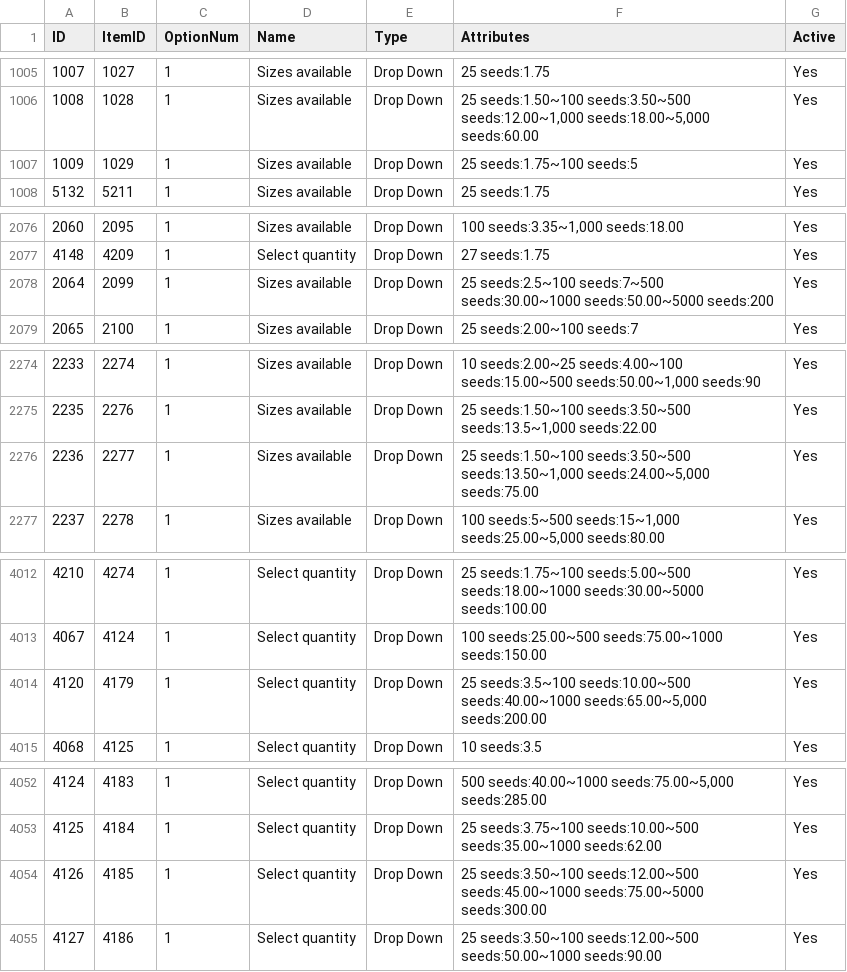
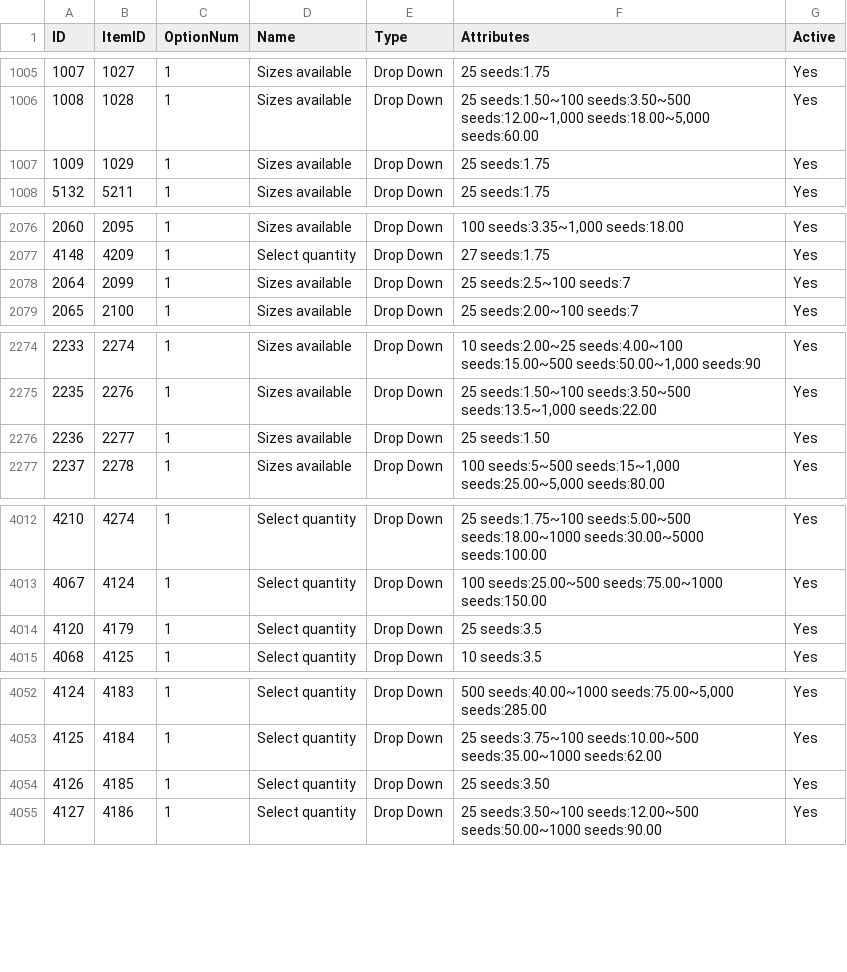
Before and after one commit to noidsoup/seed_scraper, a CSV file: csv/cactus__options.csv, drawn as a sheet; only a part is shown, gaps mark what is left out.

```diff
--- a/csv/cactus__options.csv
+++ b/csv/cactus__options.csv
@@ -1009,3 +1009,3 @@ ID,ItemID,OptionNum,Name,Type,Attributes,Active
 1008,1028,1,Sizes available,Drop Down,"25 seeds:1.50~100 seeds:3.50~500 seeds:12.00~1,000 seeds:18.00~5,000 seeds:60.00",Yes
-1009,1029,1,Sizes available,Drop Down,25 seeds:1.75~100 seeds:5,Yes
+1009,1029,1,Sizes available,Drop Down,25 seeds:1.75,Yes
 5132,5211,1,Sizes available,Drop Down,25 seeds:1.75,Yes
@@ -2081,3 +2081,3 @@ ID,ItemID,OptionNum,Name,Type,Attributes,Active
 4148,4209,1,Select quantity,Drop Down,27 seeds:1.75,Yes
-2064,2099,1,Sizes available,Drop Down,25 seeds:2.5~100 seeds:7~500 seeds:30.00~1000 seeds:50.00~5000 seeds:200,Yes
+2064,2099,1,Sizes available,Drop Down,25 seeds:2.5~100 seeds:7,Yes
 2065,2100,1,Sizes available,Drop Down,25 seeds:2.00~100 seeds:7,Yes
@@ -2279,3 +2279,3 @@ ID,ItemID,OptionNum,Name,Type,Attributes,Active
 2235,2276,1,Sizes available,Drop Down,"25 seeds:1.50~100 seeds:3.50~500 seeds:13.5~1,000 seeds:22.00",Yes
-2236,2277,1,Sizes available,Drop Down,"25 seeds:1.50~100 seeds:3.50~500 seeds:13.50~1,000 seeds:24.00~5,000 seeds:75.00",Yes
+2236,2277,1,Sizes available,Drop Down,25 seeds:1.50,Yes
 2237,2278,1,Sizes available,Drop Down,"100 seeds:5~500 seeds:15~1,000 seeds:25.00~5,000 seeds:80.00",Yes
@@ -4017,3 +4017,3 @@ ID,ItemID,OptionNum,Name,Type,Attributes,Active
 4067,4124,1,Select quantity,Drop Down,100 seeds:25.00~500 seeds:75.00~1000 seeds:150.00,Yes
-4120,4179,1,Select quantity,Drop Down,"25 seeds:3.5~100 seeds:10.00~500 seeds:40.00~1000 seeds:65.00~5,000 seeds:200.00",Yes
+4120,4179,1,Select quantity,Drop Down,25 seeds:3.5,Yes
 4068,4125,1,Select quantity,Drop Down,10 seeds:3.5,Yes
@@ -4057,3 +4057,3 @@ ID,ItemID,OptionNum,Name,Type,Attributes,Active
 4125,4184,1,Select quantity,Drop Down,25 seeds:3.75~100 seeds:10.00~500 seeds:35.00~1000 seeds:62.00,Yes
-4126,4185,1,Select quantity,Drop Down,25 seeds:3.50~100 seeds:12.00~500 seeds:45.00~1000 seeds:75.00~5000 seeds:300.00,Yes
+4126,4185,1,Select quantity,Drop Down,25 seeds:3.50,Yes
 4127,4186,1,Select quantity,Drop Down,25 seeds:3.50~100 seeds:12.00~500 seeds:50.00~1000 seeds:90.00,Yes
```
Also changed, not shown: 3 other files.
